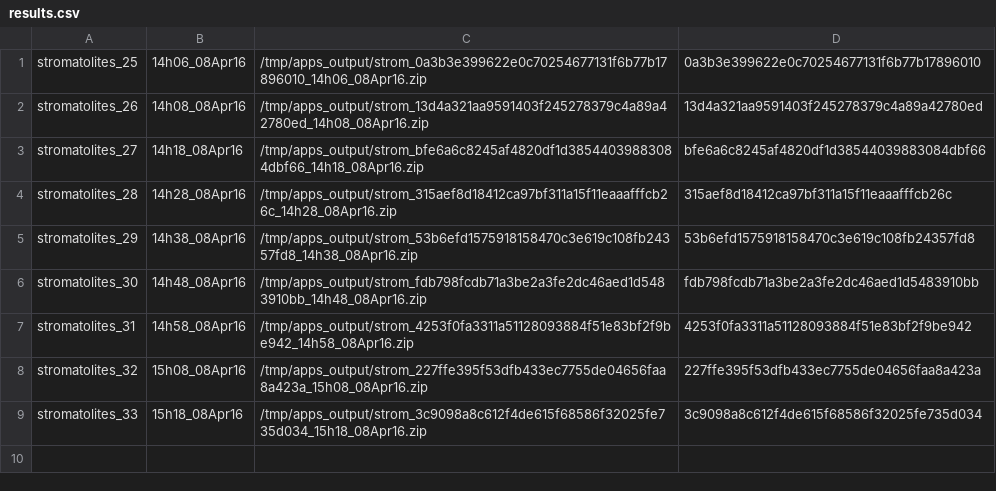
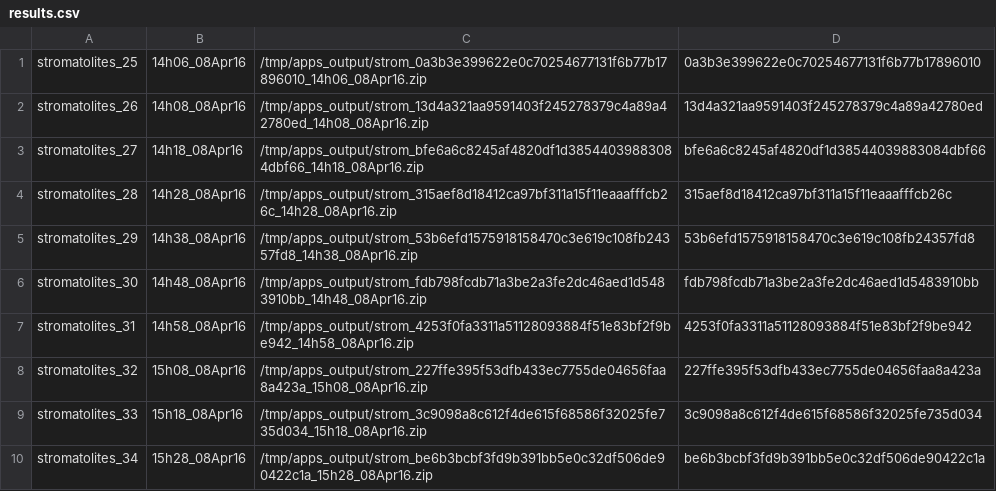
Before and after one commit to UW-Macrostrat/stromatolites_demo, a CSV file: output/results.csv, drawn as a sheet; the diff names each change by its address in the sheet, - before the commit and + after, or states it on an @@ line.

Commit message:
Adding run 34 -- ran against git commit be6b3bcbf3fd9b391bb5e0c32df506de90422c1a

```diff
--- a/output/results.csv
+++ b/output/results.csv
+row 10: stromatolites_34 | 15h28_08Apr16 | /tmp/apps_output/strom_be6b3bcbf3fd9b391bb5e0c32df506de90422c1a_15h28_08Apr16.zip | be6b3bcbf3fd9b391bb5e0c32df506de90422c1a
```
